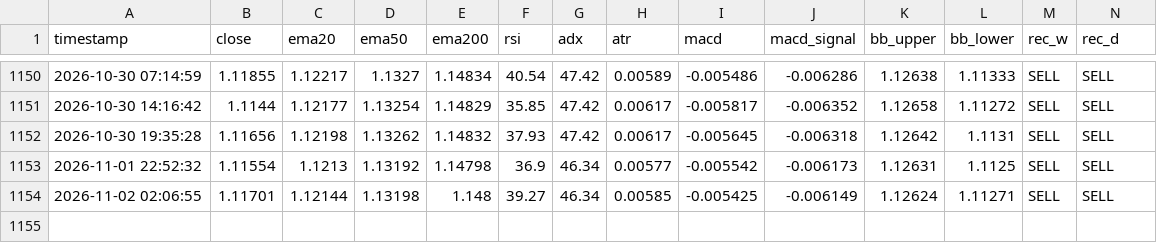
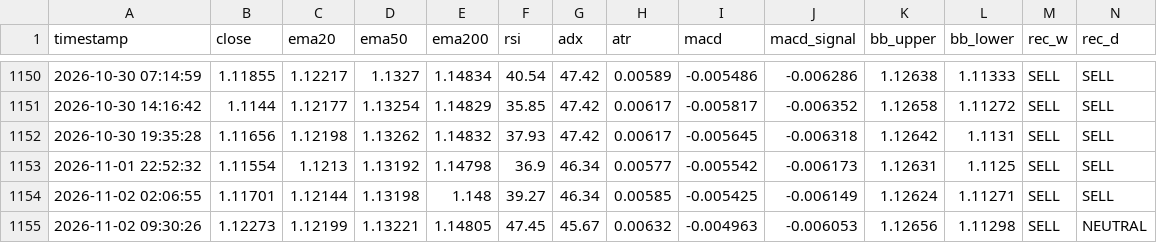
Before and after one commit to lokhrafa/TriviumDashboard, a CSV file: data/ohlc_eurusd.csv, drawn as a sheet; only a part is shown, gaps mark what is left out; rows hold the shown columns only; the diff names each change by its address in the sheet, - before the commit and + after, or states it on an @@ line.

```diff
--- a/data/ohlc_eurusd.csv
+++ b/data/ohlc_eurusd.csv
+row 1155: 2026-11-02 09:30:26 | 1.12273 | 1.12199 | 1.13221 | 1.14805 | 47.45 | 45.67 | 0.00632 | -0.004963 | -0.006053 | 1.12656 | 1.11298 | SELL | NEUTRAL
```
Also changed, not shown: data/ohlc_audusd.csv, data/ohlc_gbpusd.csv, 3 other files.
